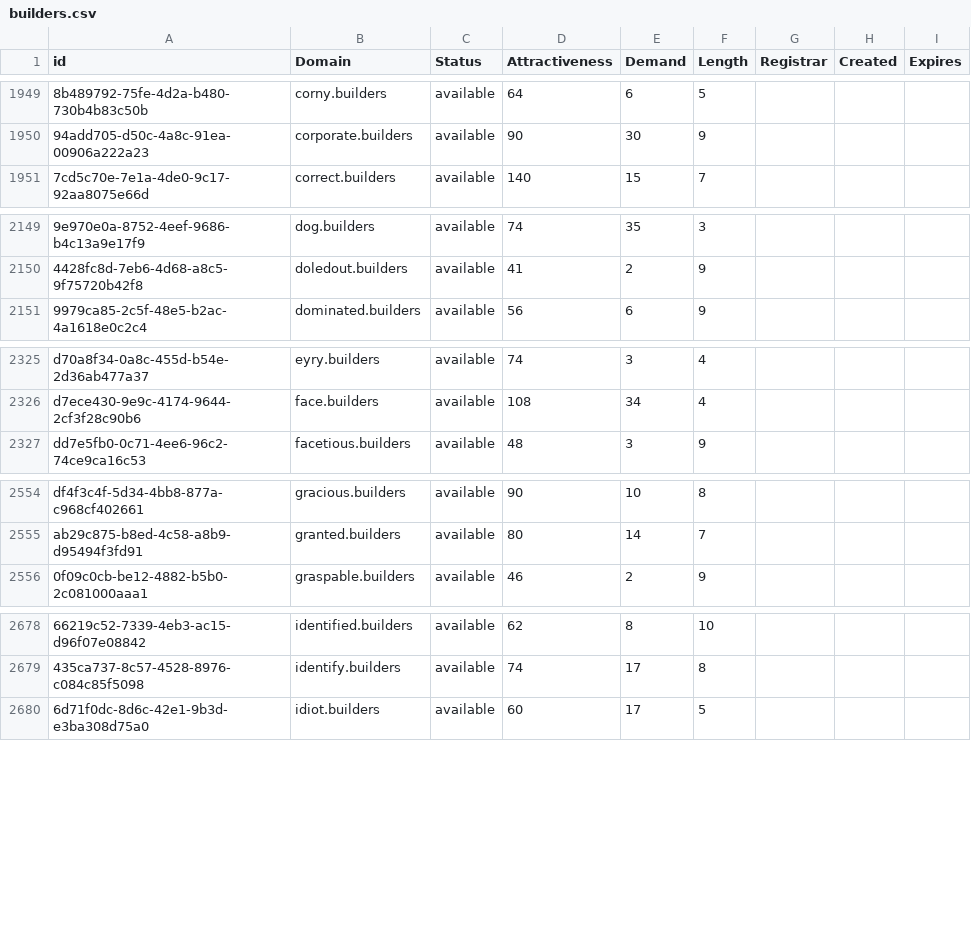
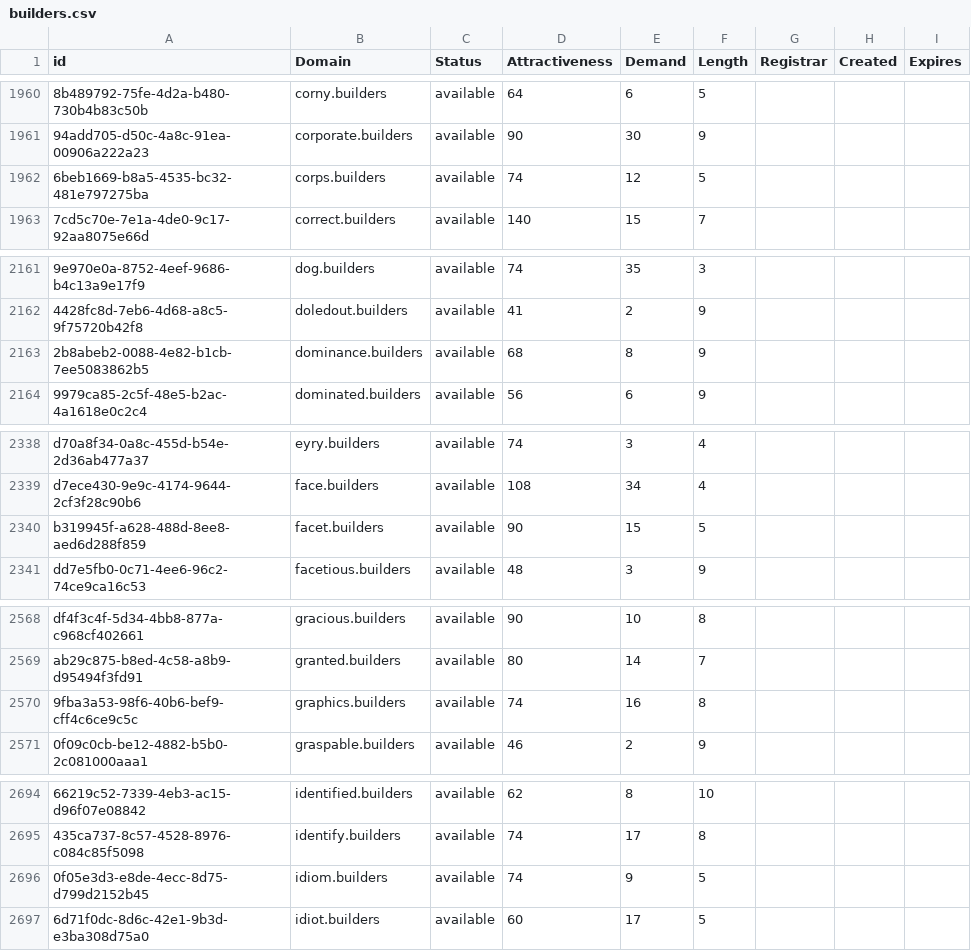
Before and after one commit to UniqueDomains/builders-oneword-domains, a CSV file: builders.csv, drawn as a sheet; only a part is shown, gaps mark what is left out; the diff covers the shown part only; the diff names each change by its address in the sheet, - before the commit and + after, or states it on an @@ line.

```diff
--- a/builders.csv
+++ b/builders.csv
+row 1962: 6beb1669-b8a5-4535-bc32-481e797275ba | corps.builders | available | 74 | 12 | 5
+row 2163: 2b8abeb2-0088-4e82-b1cb-7ee5083862b5 | dominance.builders | available | 68 | 8 | 9
+row 2340: b319945f-a628-488d-8ee8-aed6d288f859 | facet.builders | available | 90 | 15 | 5
+row 2570: 9fba3a53-98f6-40b6-bef9-cff4c6ce9c5c | graphics.builders | available | 74 | 16 | 8
+row 2696: 0f05e3d3-e8de-4ecc-8d75-d799d2152b45 | idiom.builders | available | 74 | 9 | 5
```
Also changed, not shown: 23 added rows and 26 edited cells elsewhere in this file, 2 other files.
